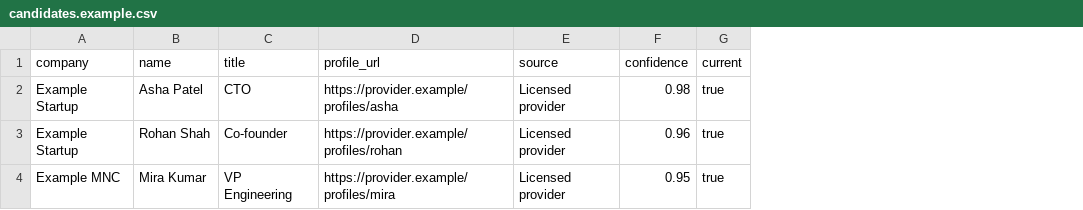
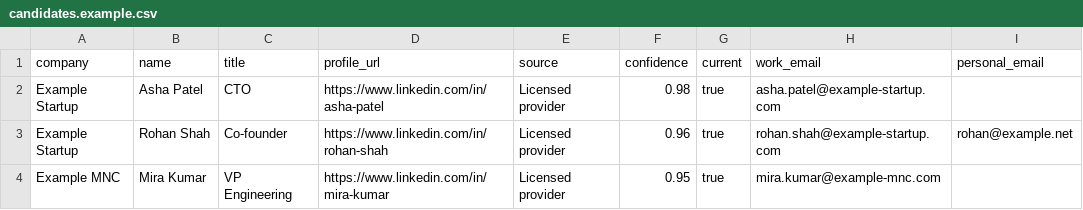
Before and after one commit to kshitij189/job_bot, a CSV file: candidates.example.csv, drawn as a sheet; the diff names each change by its address in the sheet, - before the commit and + after, or states it on an @@ line.

Commit message:
Add contact details to profile results

```diff
--- a/candidates.example.csv
+++ b/candidates.example.csv
+column H (work_email), rows 2-4: asha.patel@example-startup.com | rohan.shah@example-startup.com | mira.kumar@example-mnc.com
+column I (personal_email), row 3: rohan@example.net
-D2 (profile_url): https://provider.example/profiles/asha
+D2 (profile_url): https://www.linkedin.com/in/asha-patel
-D3 (profile_url): https://provider.example/profiles/rohan
+D3 (profile_url): https://www.linkedin.com/in/rohan-shah
-D4 (profile_url): https://provider.example/profiles/mira
+D4 (profile_url): https://www.linkedin.com/in/mira-kumar
```
Also changed, not shown: 3 other files.
